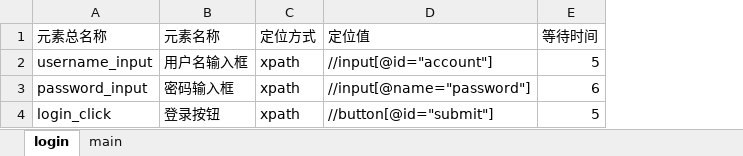
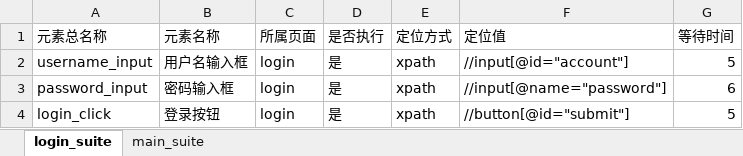
Before and after one commit to dengdaxin/Zentao_framework, an Excel workbook: element_data/element_infos.xlsx, sheet login_suite, drawn as a sheet; values as stored, in another font and other column widths than the file's, no borders; the diff names each change by its address in the sheet, - before the commit and + after, or states it on an @@ line.

```diff
--- a/element_data/element_infos.xlsx (sheet login_suite)
+++ b/element_data/element_infos.xlsx (sheet login_suite)
-sheet tab: login
+sheet tab: login_suite
-sheet tab: main
+sheet tab: main_suite
+column C (所属页面), rows 2-4: all login
+column D (是否执行), rows 2-4: all 是
```
Also changed, not shown: sheet main_suite, 9 other files.
